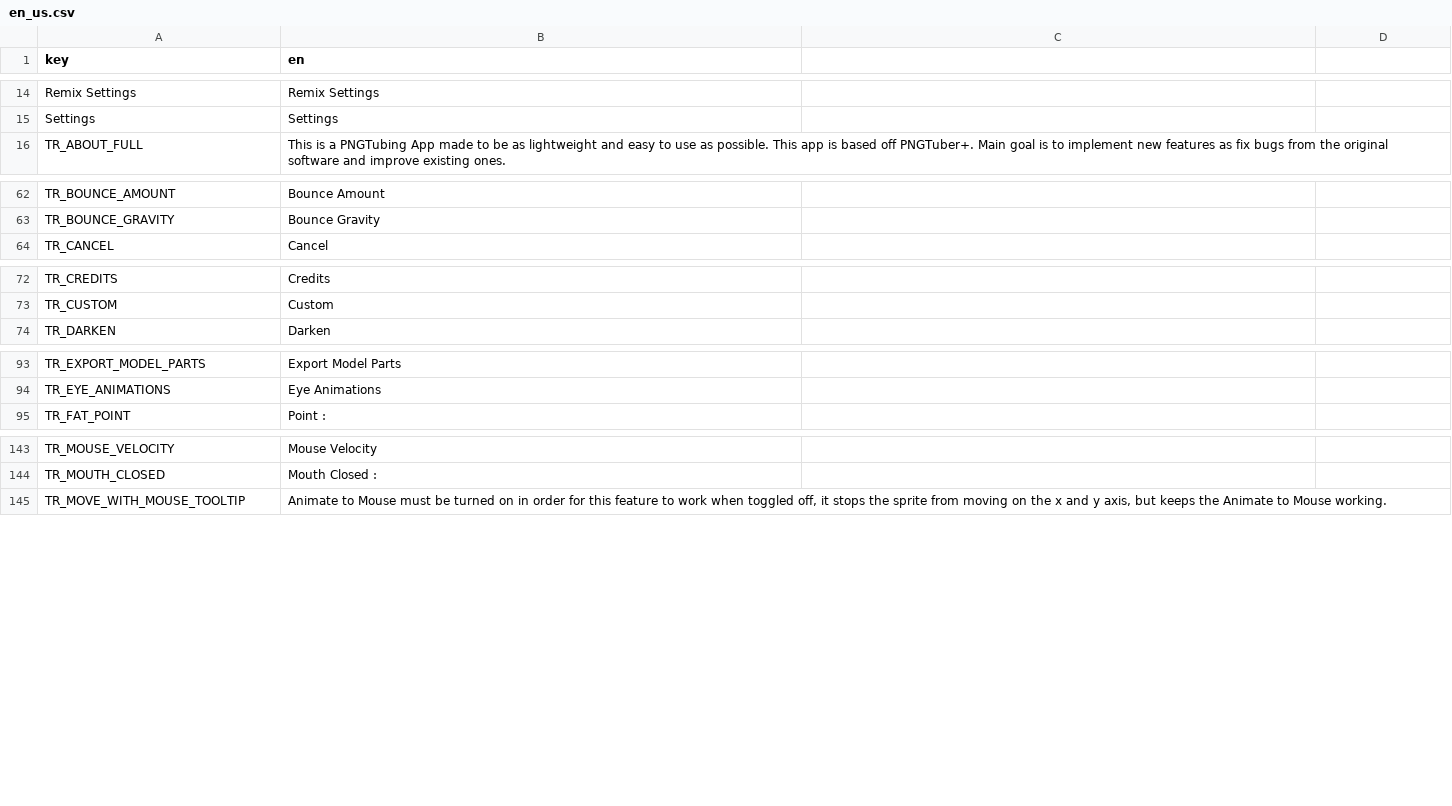
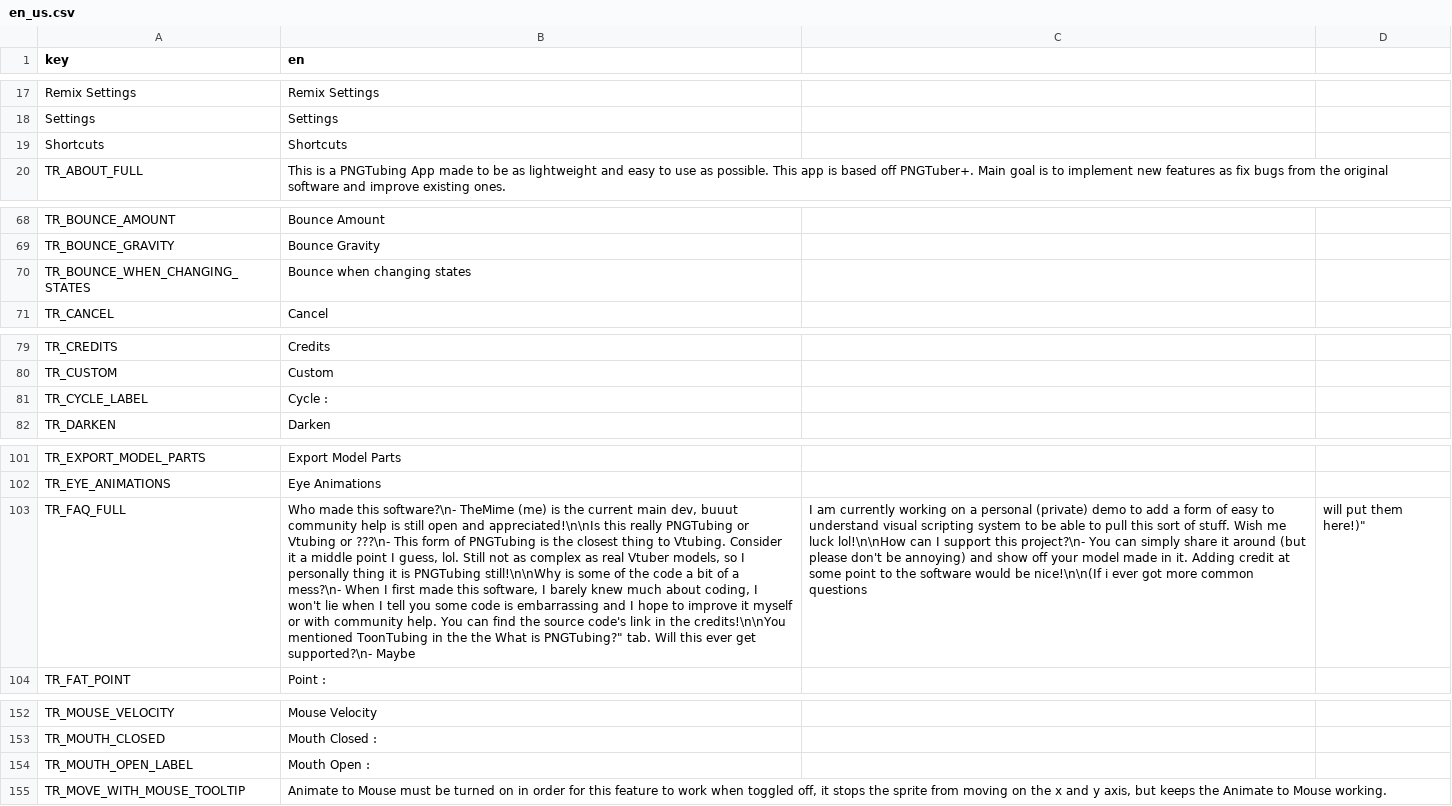
Before and after one commit to grillo-delmal/PNGTuber-Remix, a CSV file: Localization/en/us/en_us.csv, drawn as a sheet; only a part is shown, gaps mark what is left out; the diff covers the shown part only; the diff names each change by its address in the sheet, - before the commit and + after, or states it on an @@ line.

```diff
--- a/Localization/en/us/en_us.csv
+++ b/Localization/en/us/en_us.csv
+row 19: Shortcuts | Shortcuts
+row 70: TR_BOUNCE_WHEN_CHANGING_STATES | Bounce when changing states
+row 81: TR_CYCLE_LABEL | Cycle :
+row 103: TR_FAQ_FULL | Who made this software?\n- TheMime (me) is the current main dev, buuut community help is still open and appreciated!\n\nIs this really PNGTubing or Vtubing or ???\n- This form of PNGTubing is the closest thing to Vtubing. Consider it a middle point I guess, lol. Still not as complex as real Vtuber models, so I personally thing it is PNGTubing still!\n\nWhy is some of the code a bit of a mess?\n- When I first made this software, I barely knew much about coding, I won't lie when I tell you some code is embarrassing and I hope to improve it myself or with community help. You can find the source code's link in the credits!\n\nYou mentioned ToonTubing in the the What is PNGTubing?" tab. Will this ever get supported?\n- Maybe | I am currently working on a personal (private) demo to add a form of easy to understand visual scripting system to be able to pull this sort of stuff. Wish me luck lol!\n\nHow can I support this project?\n- You can simply share it around (but please don't be annoying) and show off your model made in it. Adding credit at some point to the software would be nice!\n\n(If i ever got more common questions | will put them here!)"
+row 154: TR_MOUTH_OPEN_LABEL | Mouth Open :
```
Also changed, not shown: 14 added rows elsewhere in this file, 7 other files.
